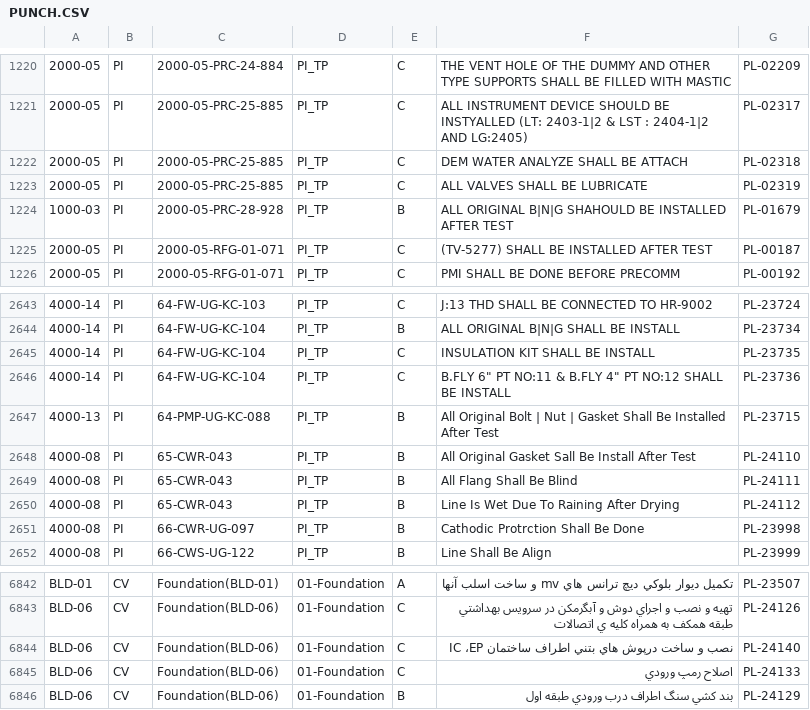
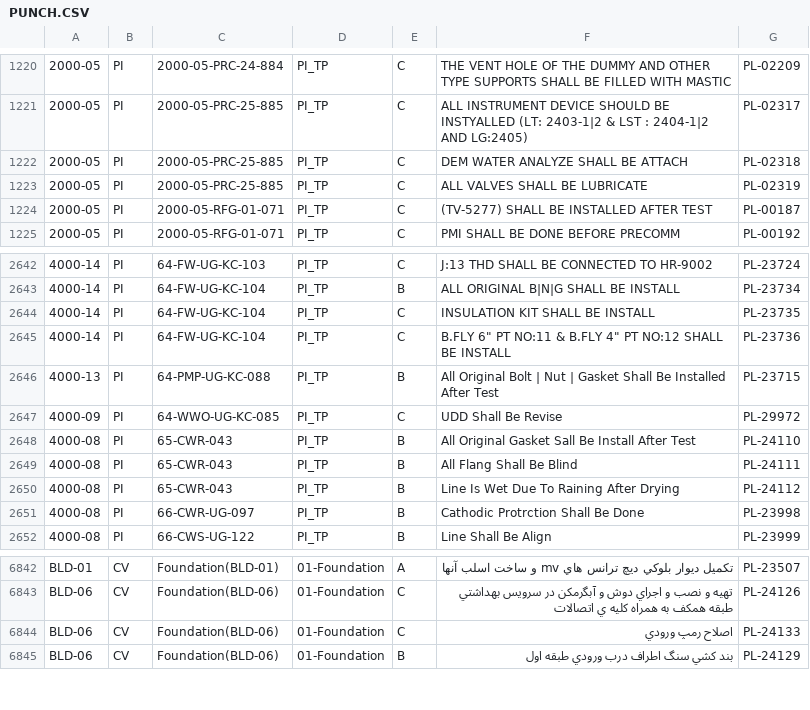
Before and after one commit to akarimvand/SAPRA2, a CSV file: dbcsv/PUNCH.CSV, drawn as a sheet; only a part is shown, gaps mark what is left out; removed rows and columns are numbered as before the commit, all else as after; the diff names each change by its address in the sheet, - before the commit and + after, or states it on an @@ line.

Commit message:
Upload PUNCH.CSV by a.naseri on SMP-QC-D01647 at 2025-09-20 07:05:27

```diff
--- a/dbcsv/PUNCH.CSV
+++ b/dbcsv/PUNCH.CSV
-row 1224: 1000-03 | PI | 2000-05-PRC-28-928 | PI_TP | B | ALL ORIGINAL B|N|G SHAHOULD BE INSTALLED AFTER TEST | PL-01679
+row 2647: 4000-09 | PI | 64-WWO-UG-KC-085 | PI_TP | C | UDD Shall Be Revise | PL-29972
-row 6844: BLD-06 | CV | Foundation(BLD-06) | 01-Foundation | C | نصب و ساخت درپوش هاي بتني اطراف ساختمان IC ،EP | PL-24140
```
